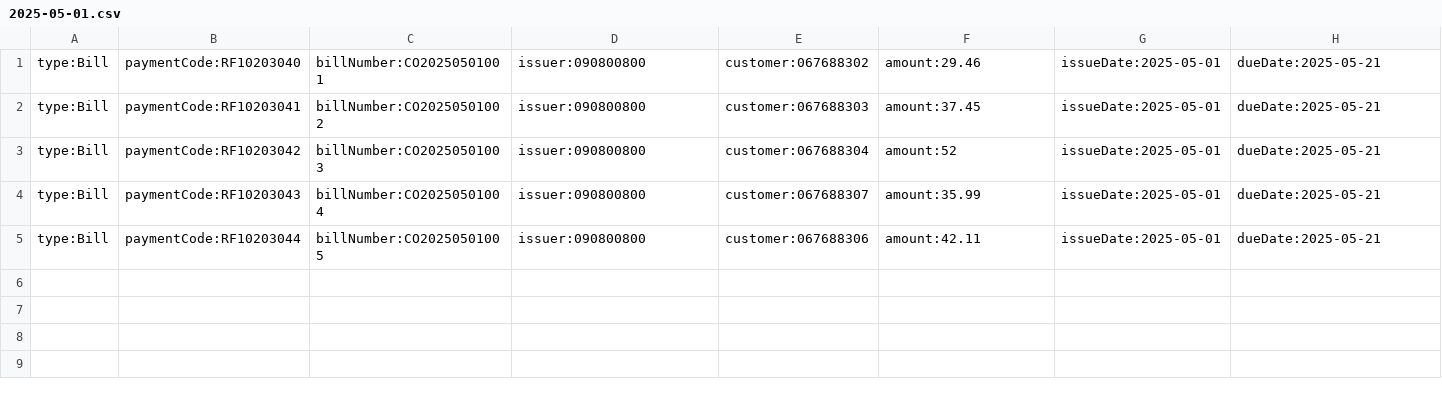
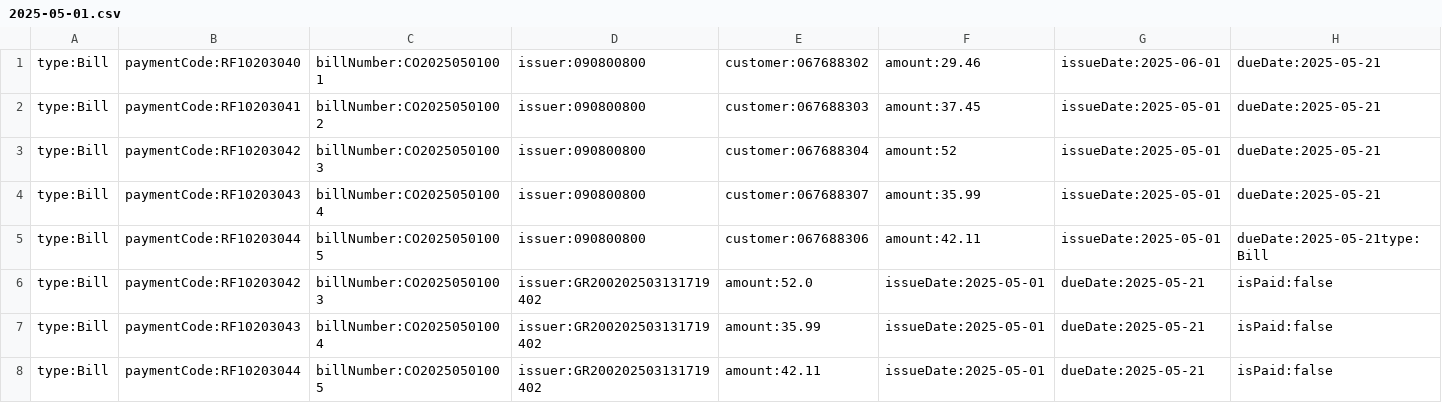
Before and after one commit to JackHat1/E-banking-OOP, a CSV file: data/bills/2025-05-01.csv, drawn as a sheet; only a part is shown; addresses are those after the commit; rows hold the shown columns only; the diff names each change by its address in the sheet, - before the commit and + after, or states it on an @@ line.

```diff
--- a/data/bills/2025-05-01.csv
+++ b/data/bills/2025-05-01.csv
-G1: issueDate:2025-05-01
+G1: issueDate:2025-06-01
+row 5: type:Bill | paymentCode:RF10203044 | billNumber:CO20250501005 | issuer:090800800 | customer:067688306 | amount:42.11 | issueDate:2025-05-01 | dueDate:2025-05-21type:Bill
+row 6: type:Bill | paymentCode:RF10203042 | billNumber:CO20250501003 | issuer:GR200202503131719402 | amount:52.0 | issueDate:2025-05-01 | dueDate:2025-05-21 | isPaid:false
+row 7: type:Bill | paymentCode:RF10203043 | billNumber:CO20250501004 | issuer:GR200202503131719402 | amount:35.99 | issueDate:2025-05-01 | dueDate:2025-05-21 | isPaid:false
-D8: issuer:090800800
+D8: issuer:GR200202503131719402
-E8: customer:067688306
+E8: amount:42.11
-F8: amount:42.11
+F8: issueDate:2025-05-01
-G8: issueDate:2025-05-01
+G8: dueDate:2025-05-21
-H8: dueDate:2025-05-21
+H8: isPaid:false
```
Also changed, not shown: data/accounts/accounts.csv, data/bills/2025-05-05.csv, 24 other files.
